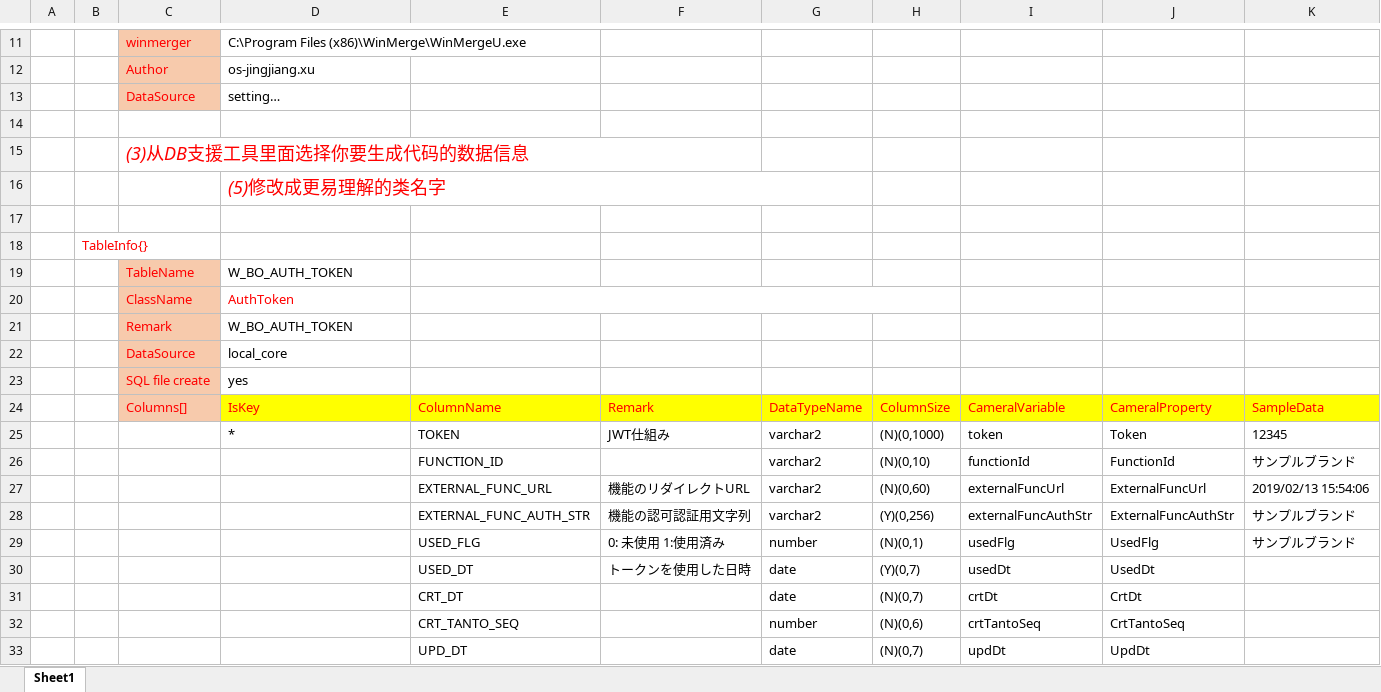
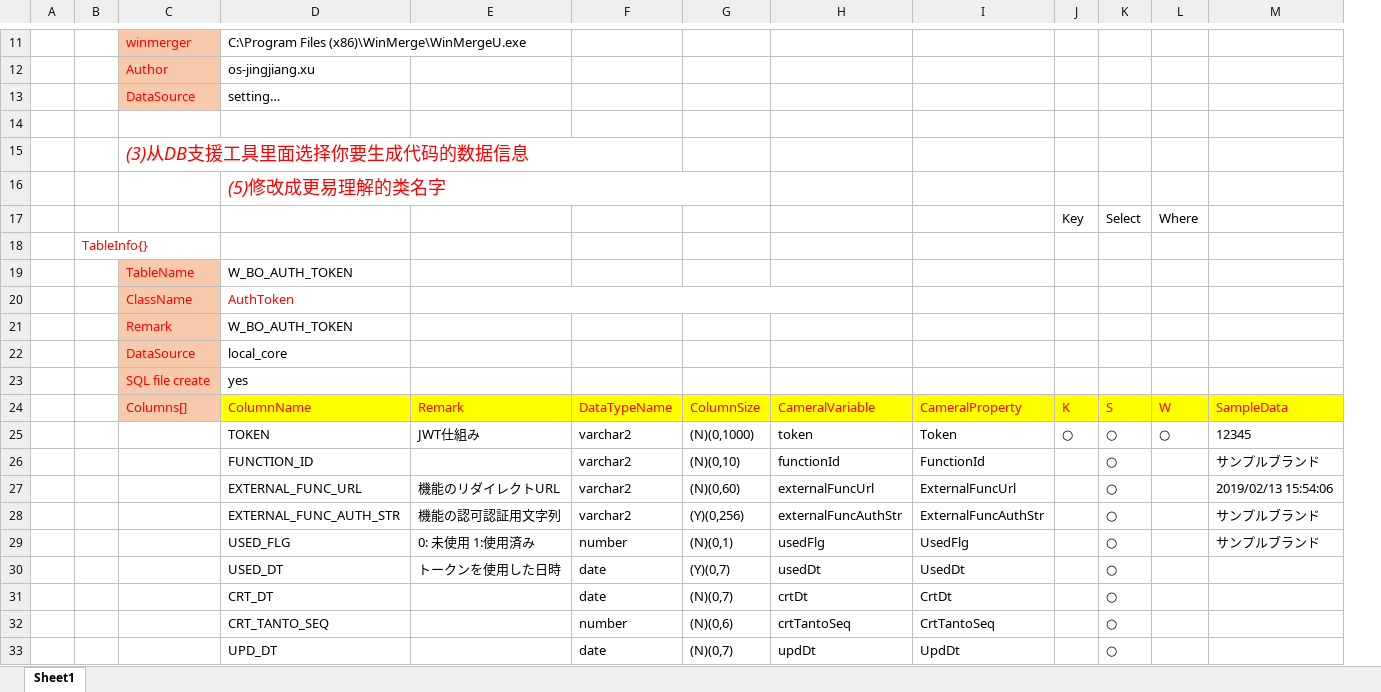
Before and after one commit to anotherDevelopTool/developWorkspace, an Excel workbook: developWorkspace/CodeLibrary/CodeGenerator/addinCodeConverter3/dataConvertTools.xlsx, sheet Sheet1, drawn as a sheet; only a part is shown, gaps mark what is left out; values as stored, in another font and other column widths than the file's, no borders; removed rows and columns are numbered as before the commit, all else as after; rows hold the shown columns only; the diff covers the shown part only; the diff names each change by its address in the sheet, - before the commit and + after, or states it on an @@ line.

Commit message:
tools3

```diff
--- a/developWorkspace/CodeLibrary/CodeGenerator/addinCodeConverter3/dataConvertTools.xlsx (sheet Sheet1)
+++ b/developWorkspace/CodeLibrary/CodeGenerator/addinCodeConverter3/dataConvertTools.xlsx (sheet Sheet1)
-column E, rows 24-33: ColumnName | TOKEN | FUNCTION_ID | EXTERNAL_FUNC_URL | EXTERNAL_FUNC_AUTH_STR | USED_FLG | USED_DT | CRT_DT | CRT_TANTO_SEQ | UPD_DT
+column J, rows 17-25: Key |  |  |  |  |  |  | K | ○
+column K, rows 17-33: Select |  |  |  |  |  |  | S | ○ | ○ | ○ | ○ | ○ | ○ | ○ | ○ | ○
+column L, rows 17-25: Where |  |  |  |  |  |  | W | ○
-C15:F15 merged
+C15:F15 merged
-D16:G16 merged
+D16:G16 merged
-row 17: (empty)
+row 17:  |  |  |  |  |  |  |  |  | Key | Select | Where
+E20:H20 merged
-D24: IsKey
+D24: ColumnName
-D25: *
+D25: TOKEN
-D26: (empty)
+D26: FUNCTION_ID
-D27: (empty)
+D27: EXTERNAL_FUNC_URL
-D28: (empty)
+D28: EXTERNAL_FUNC_AUTH_STR
-D29: (empty)
+D29: USED_FLG
-D30: (empty)
+D30: USED_DT
-D31: (empty)
+D31: CRT_DT
-D32: (empty)
+D32: CRT_TANTO_SEQ
-D33: (empty)
+D33: UPD_DT
```
Also changed, not shown: cell formats and merged cells elsewhere in this sheet, 1 other file.
